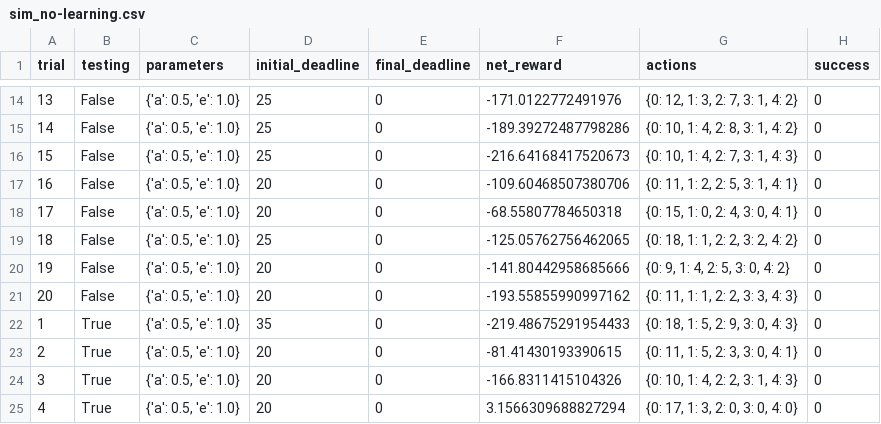
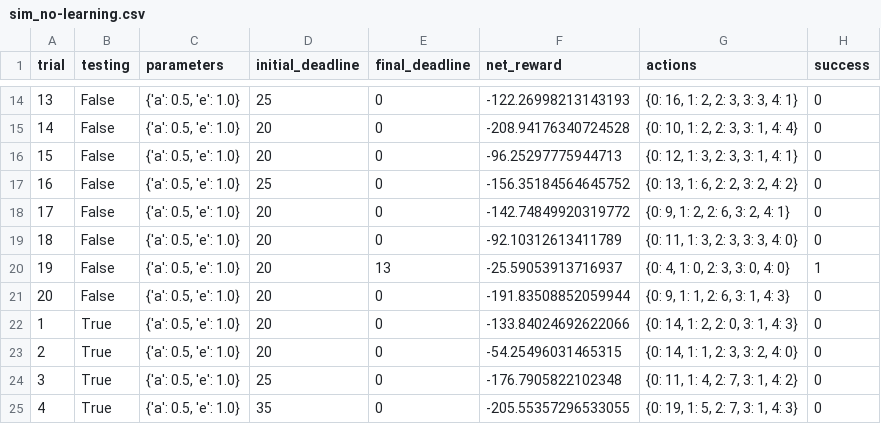
Before and after one commit to bigfatgoalie/smartcab, a CSV file: logs/sim_no-learning.csv, drawn as a sheet; only a part is shown, gaps mark what is left out; the diff covers the shown part only.

```diff
--- a/logs/sim_no-learning.csv
+++ b/logs/sim_no-learning.csv
@@ -14,12 +14,12 @@ trial,testing,parameters,initial_deadline,final_deadline,net_reward,actions,succ
-13,False,"{'a': 0.5, 'e': 1.0}",25,0,-171.0122772491976,"{0: 12, 1: 3, 2: 7, 3: 1, 4: 2}",0
-14,False,"{'a': 0.5, 'e': 1.0}",25,0,-189.39272487798286,"{0: 10, 1: 4, 2: 8, 3: 1, 4: 2}",0
-15,False,"{'a': 0.5, 'e': 1.0}",25,0,-216.64168417520673,"{0: 10, 1: 4, 2: 7, 3: 1, 4: 3}",0
-16,False,"{'a': 0.5, 'e': 1.0}",20,0,-109.60468507380706,"{0: 11, 1: 2, 2: 5, 3: 1, 4: 1}",0
-17,False,"{'a': 0.5, 'e': 1.0}",20,0,-68.55807784650318,"{0: 15, 1: 0, 2: 4, 3: 0, 4: 1}",0
-18,False,"{'a': 0.5, 'e': 1.0}",25,0,-125.05762756462065,"{0: 18, 1: 1, 2: 2, 3: 2, 4: 2}",0
-19,False,"{'a': 0.5, 'e': 1.0}",20,0,-141.80442958685666,"{0: 9, 1: 4, 2: 5, 3: 0, 4: 2}",0
-20,False,"{'a': 0.5, 'e': 1.0}",20,0,-193.55855990997162,"{0: 11, 1: 1, 2: 2, 3: 3, 4: 3}",0
-1,True,"{'a': 0.5, 'e': 1.0}",35,0,-219.48675291954433,"{0: 18, 1: 5, 2: 9, 3: 0, 4: 3}",0
-2,True,"{'a': 0.5, 'e': 1.0}",20,0,-81.41430193390615,"{0: 11, 1: 5, 2: 3, 3: 0, 4: 1}",0
-3,True,"{'a': 0.5, 'e': 1.0}",20,0,-166.8311415104326,"{0: 10, 1: 4, 2: 2, 3: 1, 4: 3}",0
-4,True,"{'a': 0.5, 'e': 1.0}",20,0,3.1566309688827294,"{0: 17, 1: 3, 2: 0, 3: 0, 4: 0}",0
+13,False,"{'a': 0.5, 'e': 1.0}",25,0,-122.26998213143193,"{0: 16, 1: 2, 2: 3, 3: 3, 4: 1}",0
+14,False,"{'a': 0.5, 'e': 1.0}",20,0,-208.94176340724528,"{0: 10, 1: 2, 2: 3, 3: 1, 4: 4}",0
+15,False,"{'a': 0.5, 'e': 1.0}",20,0,-96.25297775944713,"{0: 12, 1: 3, 2: 3, 3: 1, 4: 1}",0
+16,False,"{'a': 0.5, 'e': 1.0}",25,0,-156.35184564645752,"{0: 13, 1: 6, 2: 2, 3: 2, 4: 2}",0
+17,False,"{'a': 0.5, 'e': 1.0}",20,0,-142.74849920319772,"{0: 9, 1: 2, 2: 6, 3: 2, 4: 1}",0
+18,False,"{'a': 0.5, 'e': 1.0}",20,0,-92.10312613411789,"{0: 11, 1: 3, 2: 3, 3: 3, 4: 0}",0
+19,False,"{'a': 0.5, 'e': 1.0}",20,13,-25.59053913716937,"{0: 4, 1: 0, 2: 3, 3: 0, 4: 0}",1
+20,False,"{'a': 0.5, 'e': 1.0}",20,0,-191.83508852059944,"{0: 9, 1: 1, 2: 6, 3: 1, 4: 3}",0
+1,True,"{'a': 0.5, 'e': 1.0}",20,0,-133.84024692622066,"{0: 14, 1: 2, 2: 0, 3: 1, 4: 3}",0
+2,True,"{'a': 0.5, 'e': 1.0}",20,0,-54.25496031465315,"{0: 14, 1: 1, 2: 3, 3: 2, 4: 0}",0
+3,True,"{'a': 0.5, 'e': 1.0}",25,0,-176.7905822102348,"{0: 11, 1: 4, 2: 7, 3: 1, 4: 2}",0
+4,True,"{'a': 0.5, 'e': 1.0}",35,0,-205.55357296533055,"{0: 19, 1: 5, 2: 7, 3: 1, 4: 3}",0
```
Also changed, not shown: 55 edited cells elsewhere in this file.
